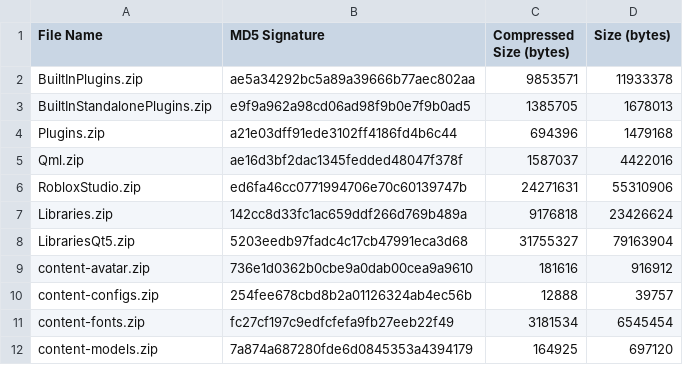
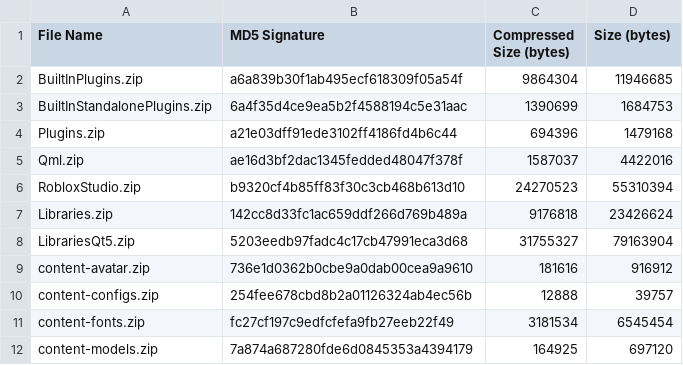
Before and after one commit to Kan18/Roblox-Client-Tracker, a CSV file: rbxPkgManifest.csv, drawn as a sheet; only a part is shown.

```diff
--- a/rbxPkgManifest.csv
+++ b/rbxPkgManifest.csv
@@ -1,7 +1,7 @@
 File Name,MD5 Signature,Compressed Size (bytes),Size (bytes)
-BuiltInPlugins.zip,ae5a34292bc5a89a39666b77aec802aa,9853571,11933378
-BuiltInStandalonePlugins.zip,e9f9a962a98cd06ad98f9b0e7f9b0ad5,1385705,1678013
+BuiltInPlugins.zip,a6a839b30f1ab495ecf618309f05a54f,9864304,11946685
+BuiltInStandalonePlugins.zip,6a4f35d4ce9ea5b2f4588194c5e31aac,1390699,1684753
 Plugins.zip,a21e03dff91ede3102ff4186fd4b6c44,694396,1479168
 Qml.zip,ae16d3bf2dac1345fedded48047f378f,1587037,4422016
-RobloxStudio.zip,ed6fa46cc0771994706e70c60139747b,24271631,55310906
+RobloxStudio.zip,b9320cf4b85ff83f30c3cb468b613d10,24270523,55310394
 Libraries.zip,142cc8d33fc1ac659ddf266d769b489a,9176818,23426624
```
Also changed, not shown: rbxManifest.csv, 6 other files.
